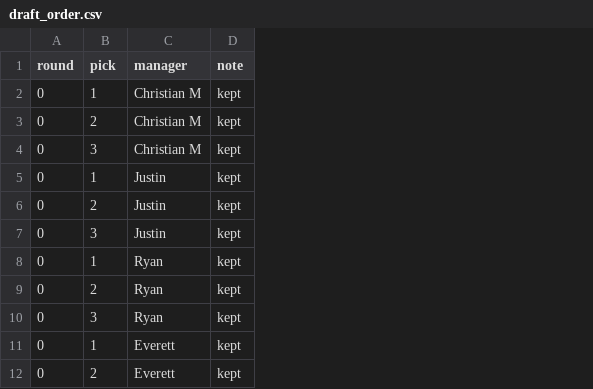
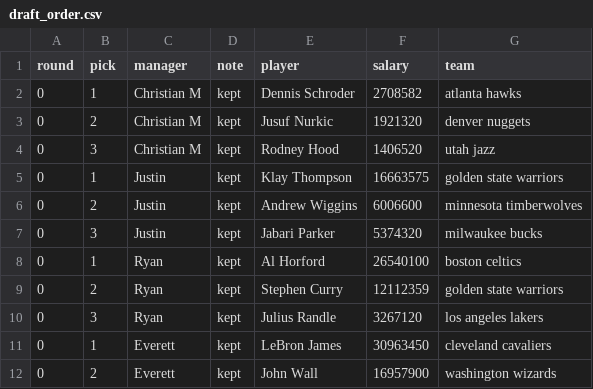
Before and after one commit to ryanvmenezes/cutthecheck, a CSV file: rosters/management/commands/draft_order.csv, drawn as a sheet; only a part is shown; the diff names each change by its address in the sheet, - before the commit and + after, or states it on an @@ line.

Commit message:
so close on draft

```diff
--- a/rosters/management/commands/draft_order.csv
+++ b/rosters/management/commands/draft_order.csv
+column E (player), rows 2-12: Dennis Schroder | Jusuf Nurkic | Rodney Hood | Klay Thompson | Andrew Wiggins | Jabari Parker | Al Horford | Stephen Curry | Julius Randle | LeBron James | John Wall
+column F (salary), rows 2-12: 2708582 | 1921320 | 1406520 | 16663575 | 6006600 | 5374320 | 26540100 | 12112359 | 3267120 | 30963450 | 16957900
+column G (team), rows 2-12: atlanta hawks | denver nuggets | utah jazz | golden state warriors | minnesota timberwolves | milwaukee bucks | boston celtics | golden state warriors | los angeles lakers | cleveland cavaliers | washington wizards
```
Also changed, not shown: 5 other files.
